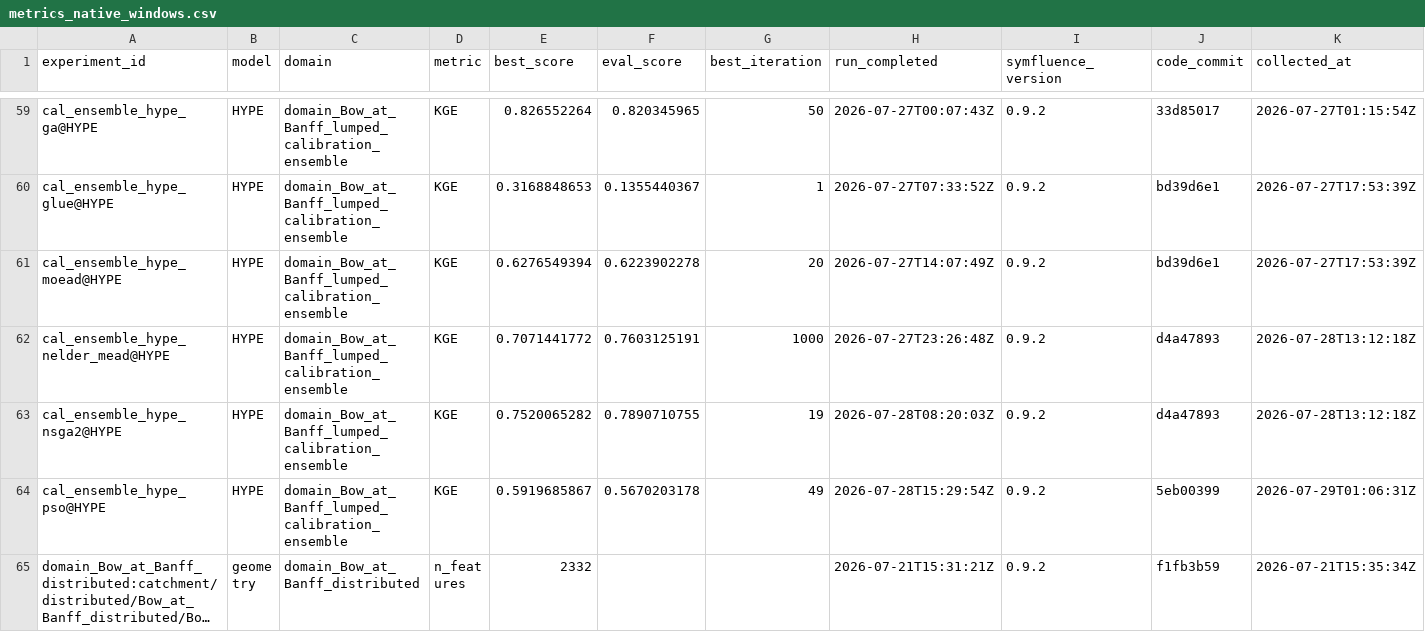
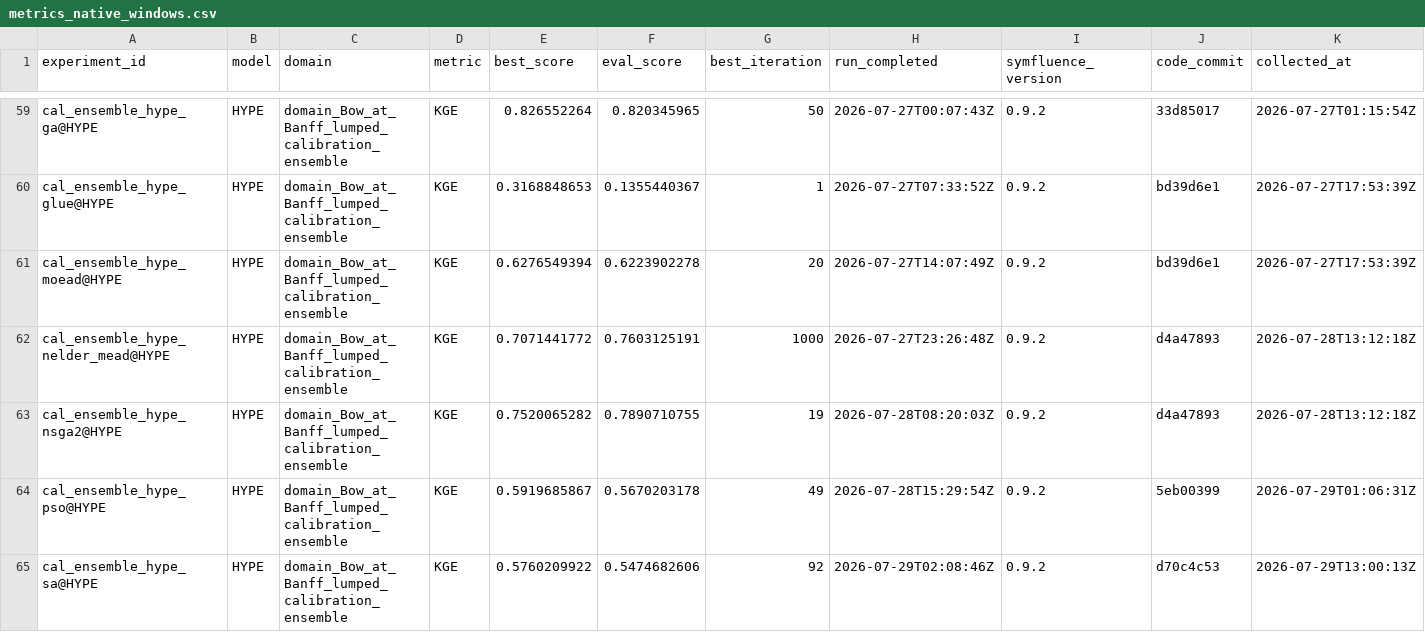
Before and after one commit to DarriEy/SYMFLUENCE, a CSV file: examples/paper_case_studies/repro_status/metrics_native_windows.csv, drawn as a sheet; only a part is shown, gaps mark what is left out; the shorter side is filled out with more unchanged rows; long unchanged cells end in …; the diff covers the shown part only.

```diff
--- a/examples/paper_case_studies/repro_status/metrics_native_windows.csv
+++ b/examples/paper_case_studies/repro_status/metrics_native_windows.csv
@@ -64 +64,2 @@ cal_ensemble_hype_nsga2@HYPE,HYPE,domain_Bow_at_Banff_lumped_calibration_ensembl
 cal_ensemble_hype_pso@HYPE,HYPE,domain_Bow_at_Banff_lumped_calibration_ensemble,KGE,0.5919685867,0.5670203178,49,2026-07-28T15:29:54Z,0.9.2,5eb00399,2026-07-29T01:06:31Z
+cal_ensemble_hype_sa@HYPE,HYPE,domain_Bow_at_Banff_lumped_calibration_ensemble,KGE,0.5760209922,0.5474682606,92,2026-07-29T02:08:46Z,0.9.2,d70c4c53,2026-07-29T13:00:13Z
```
Also changed, not shown: 5 added rows elsewhere in this file, examples/paper_case_studies/repro_status/comparison.csv.
